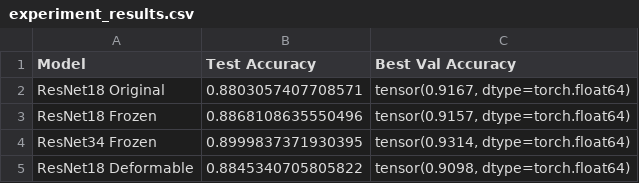
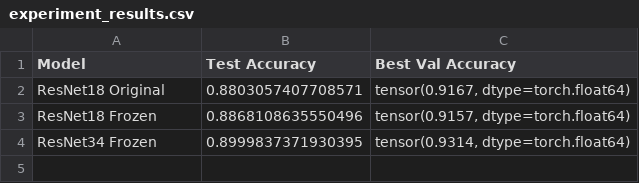
Before and after one commit to yukunf/SC4001flowers, a CSV file: resnet/experiment_results.csv, drawn as a sheet.

```diff
--- a/resnet/experiment_results.csv
+++ b/resnet/experiment_results.csv
@@ -4,2 +4 @@ ResNet18 Frozen,0.8868108635550496,"tensor(0.9157, dtype=torch.float64)"
 ResNet34 Frozen,0.8999837371930395,"tensor(0.9314, dtype=torch.float64)"
-ResNet18 Deformable,0.8845340705805822,"tensor(0.9098, dtype=torch.float64)"
```
Also changed, not shown: 9 other files.
